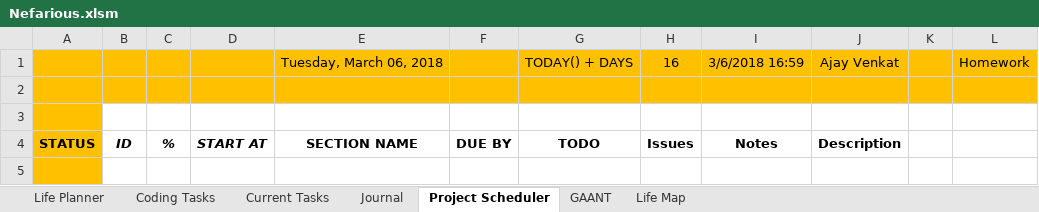
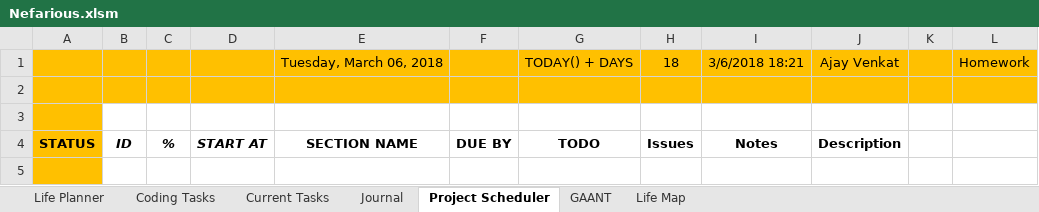
Before and after one commit to AJTech2002/NEFARIOUS, an Excel workbook: Management & Logging/Planning and Management/Nefarious.xlsm, sheet Project Scheduler, drawn as a sheet; only a part is shown; values as stored, in another font and other column widths than the file's, no borders; conditional formats not drawn; the diff names each change by its address in the sheet, - before the commit and + after, or states it on an @@ line.

```diff
--- a/Management & Logging/Planning and Management/Nefarious.xlsm (sheet Project Scheduler)
+++ b/Management & Logging/Planning and Management/Nefarious.xlsm (sheet Project Scheduler)
-H1: 16
+H1: 18
-I1: 3/6/2018 16:59
+I1: 3/6/2018 18:21
```
Also changed, not shown: sheet Life Planner, sheet Life Map, sheet Current Tasks, sheet Coding Tasks.
